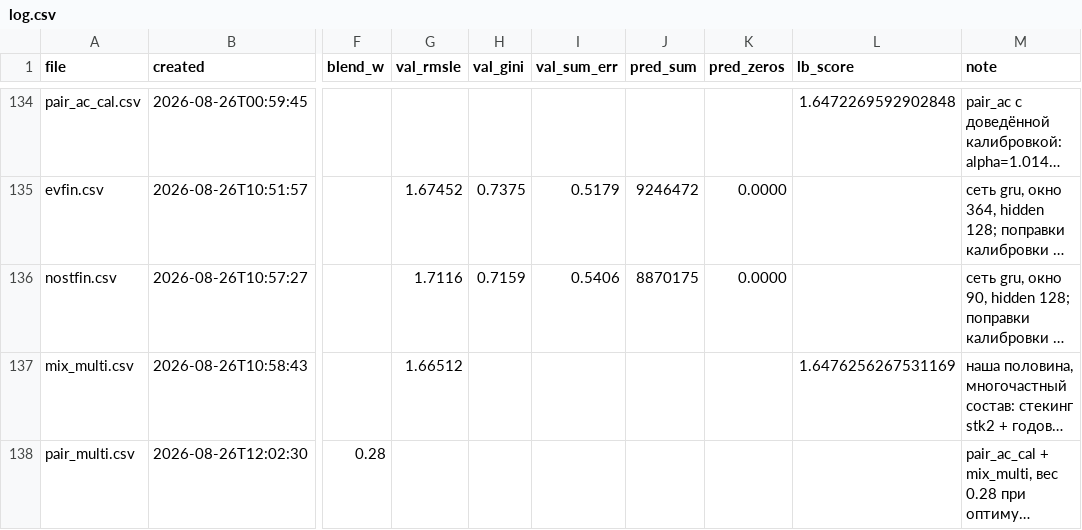
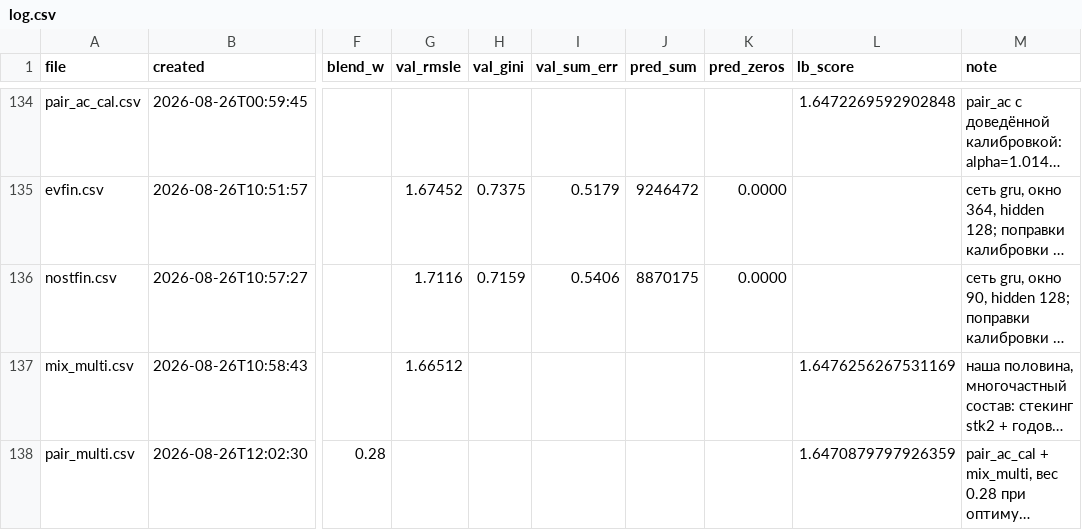
Before and after one commit to imaO0O/ozon-ml-champ, a CSV file: submissions/log.csv, drawn as a sheet; only a part is shown, gaps mark what is left out; long unchanged cells end in …; the diff names each change by its address in the sheet, - before the commit and + after, or states it on an @@ line.

Commit message:
Рекорд 1.6470880: смесь с многочастным составом, прогноз промахнулся на 6e-7

```diff
--- a/submissions/log.csv
+++ b/submissions/log.csv
-L138 (lb_score): (empty)
+L138 (lb_score): 1.6470879797926359
```
